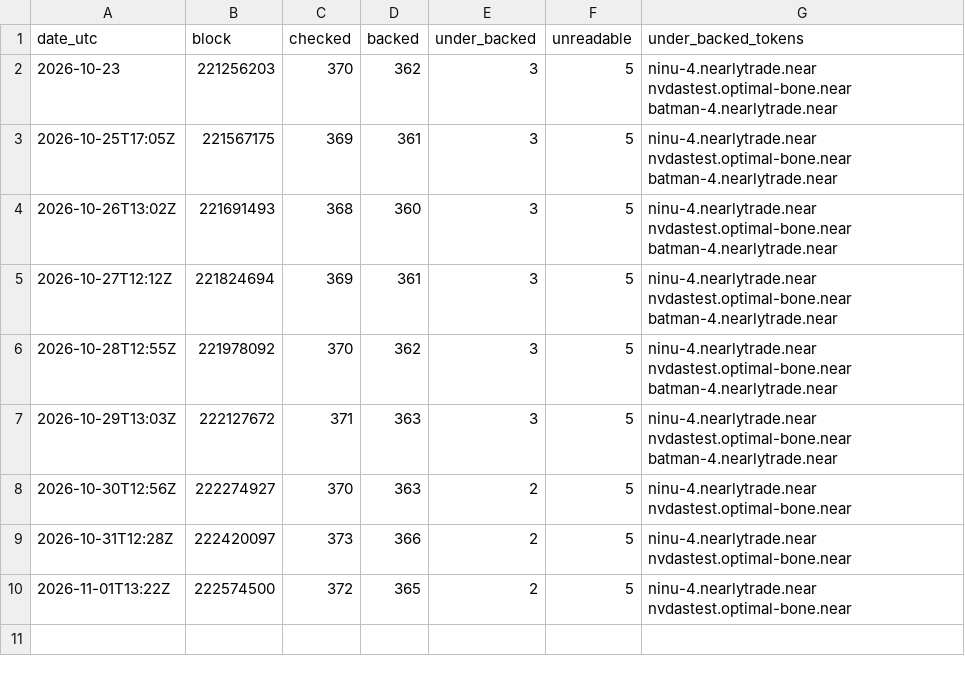
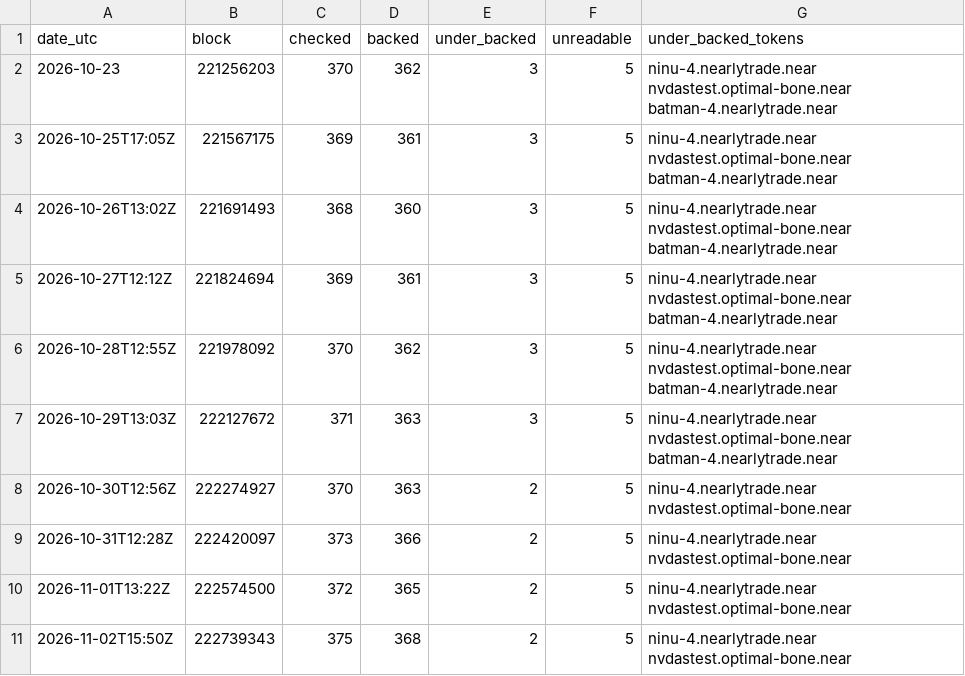
Before and after one commit to rohan911438/Backed, a CSV file: data/backing-history.csv, drawn as a sheet.

Commit message:
Daily backing scan at block 222739343

```diff
--- a/data/backing-history.csv
+++ b/data/backing-history.csv
@@ -10 +10,2 @@ date_utc,block,checked,backed,under_backed,unreadable,under_backed_tokens
 "2026-11-01T13:22Z",222574500,372,365,2,5,"ninu-4.nearlytrade.near nvdastest.optimal-bone.near"
+"2026-11-02T15:50Z",222739343,375,368,2,5,"ninu-4.nearlytrade.near nvdastest.optimal-bone.near"
```
Also changed, not shown: 1 other file.
